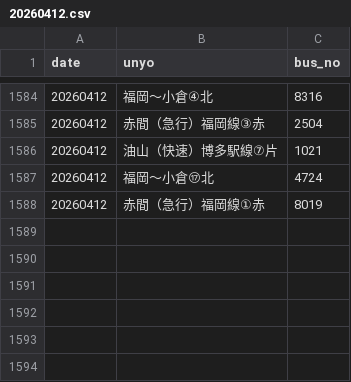
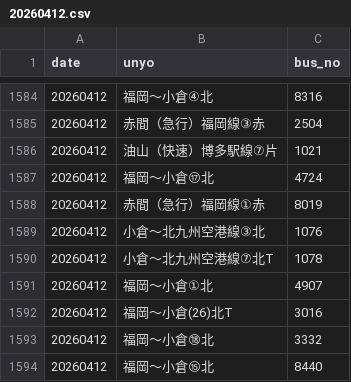
Before and after one commit to sakuraps1134/naviapp, a CSV file: 20260412.csv, drawn as a sheet; only a part is shown, gaps mark what is left out.

```diff
--- a/20260412.csv
+++ b/20260412.csv
@@ -1588 +1588,7 @@
 "20260412","赤間（急行）福岡線①赤","8019"
+"20260412","小倉～北九州空港線③北","1076"
+"20260412","小倉～北九州空港線⑦北T","1078"
+"20260412","福岡～小倉①北","4907"
+"20260412","福岡～小倉(26)北T","3016"
+"20260412","福岡～小倉⑱北","3332"
+"20260412","福岡～小倉⑮北","8440"
```
Also changed, not shown: 1 other file.
